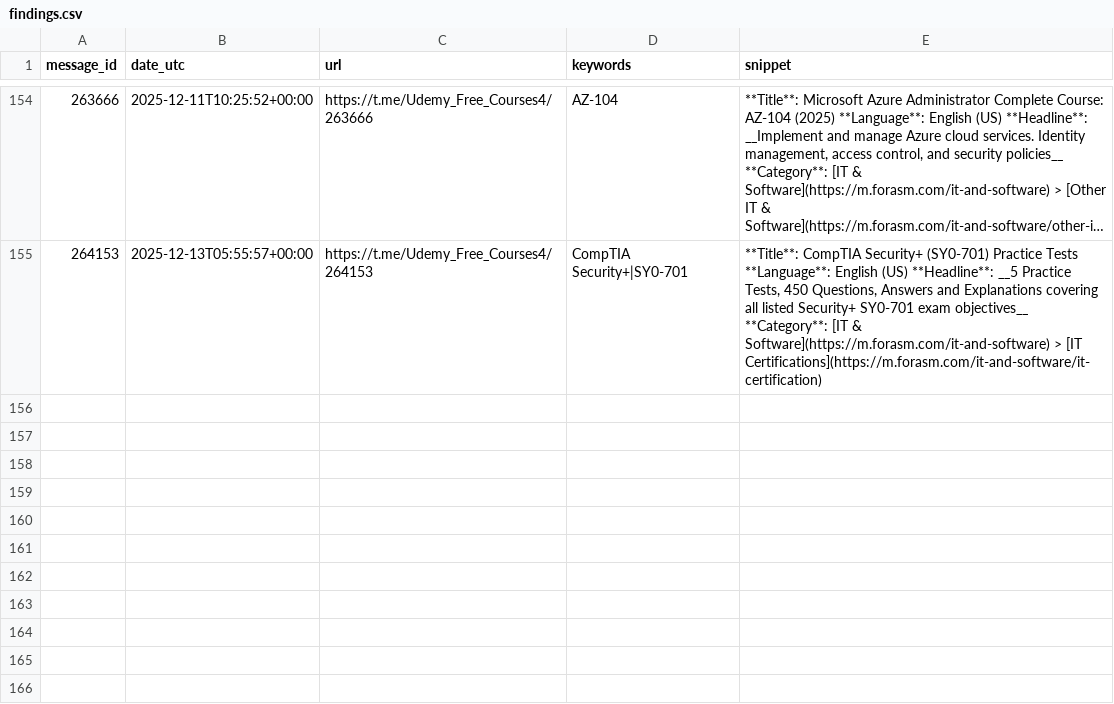
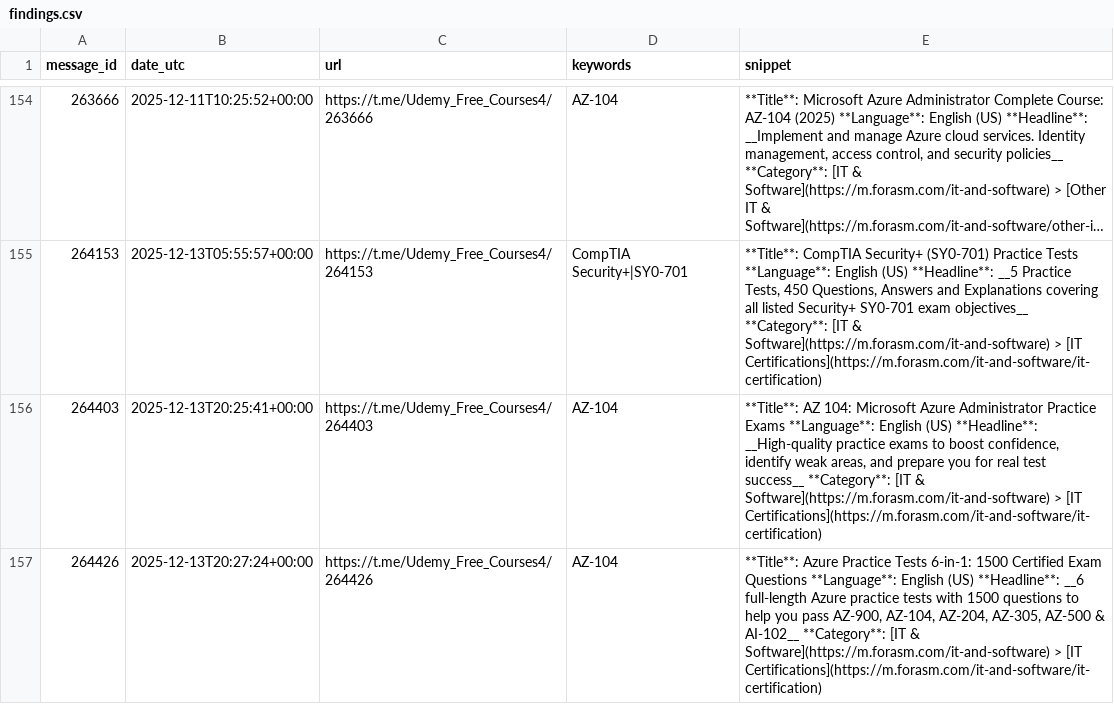
Before and after one commit to mathislef34/Udemy_Formation_Scanner, a CSV file: docs/findings.csv, drawn as a sheet; only a part is shown, gaps mark what is left out; long unchanged cells end in …; the diff names each change by its address in the sheet, - before the commit and + after, or states it on an @@ line.

```diff
--- a/docs/findings.csv
+++ b/docs/findings.csv
+row 156: 264403 | 2025-12-13T20:25:41+00:00 | https://t.me/Udemy_Free_Courses4/264403 | AZ-104 | **Title**: AZ 104: Microsoft Azure Administrator Practice Exams **Language**: English (US) **Headline**: __High-quality practice exams to boost confidence, identify weak areas, and prepare you for real test success__ **Category**: [IT & Software](https://m.forasm.com/it-and-software) > [IT Certifications](https://m.forasm.com/it-and-software/it-certification)
+row 157: 264426 | 2025-12-13T20:27:24+00:00 | https://t.me/Udemy_Free_Courses4/264426 | AZ-104 | **Title**: Azure Practice Tests 6-in-1: 1500 Certified Exam Questions **Language**: English (US) **Headline**: __6 full-length Azure practice tests with 1500 questions to help you pass AZ-900, AZ-104, AZ-204, AZ-305, AZ-500 & AI-102__ **Category**: [IT & Software](https://m.forasm.com/it-and-software) > [IT Certifications](https://m.forasm.com/it-and-software/it-certification)
```
Also changed, not shown: findings.csv, 1 other file.
